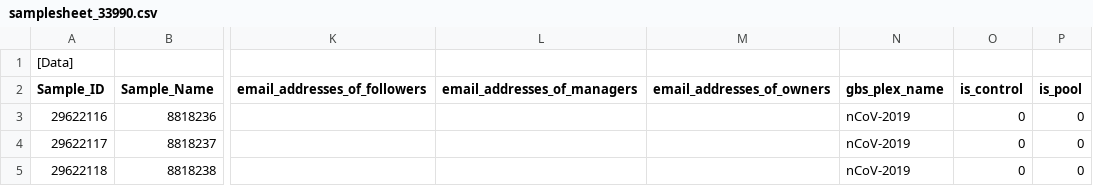
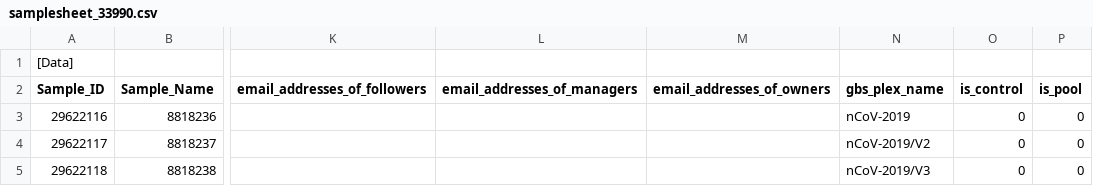
Before and after one commit to wtsi-npg/npg_tracking, a CSV file: t/data/samplesheet/samplesheet_33990.csv, drawn as a sheet; only a part is shown, gaps mark what is left out; the diff names each change by its address in the sheet, - before the commit and + after, or states it on an @@ line.

Commit message:
apparently version is in the name

```diff
--- a/t/data/samplesheet/samplesheet_33990.csv
+++ b/t/data/samplesheet/samplesheet_33990.csv
-N4 (gbs_plex_name): nCoV-2019
+N4 (gbs_plex_name): nCoV-2019/V2
-N5 (gbs_plex_name): nCoV-2019
+N5 (gbs_plex_name): nCoV-2019/V3
```
Also changed, not shown: 4 other files.
